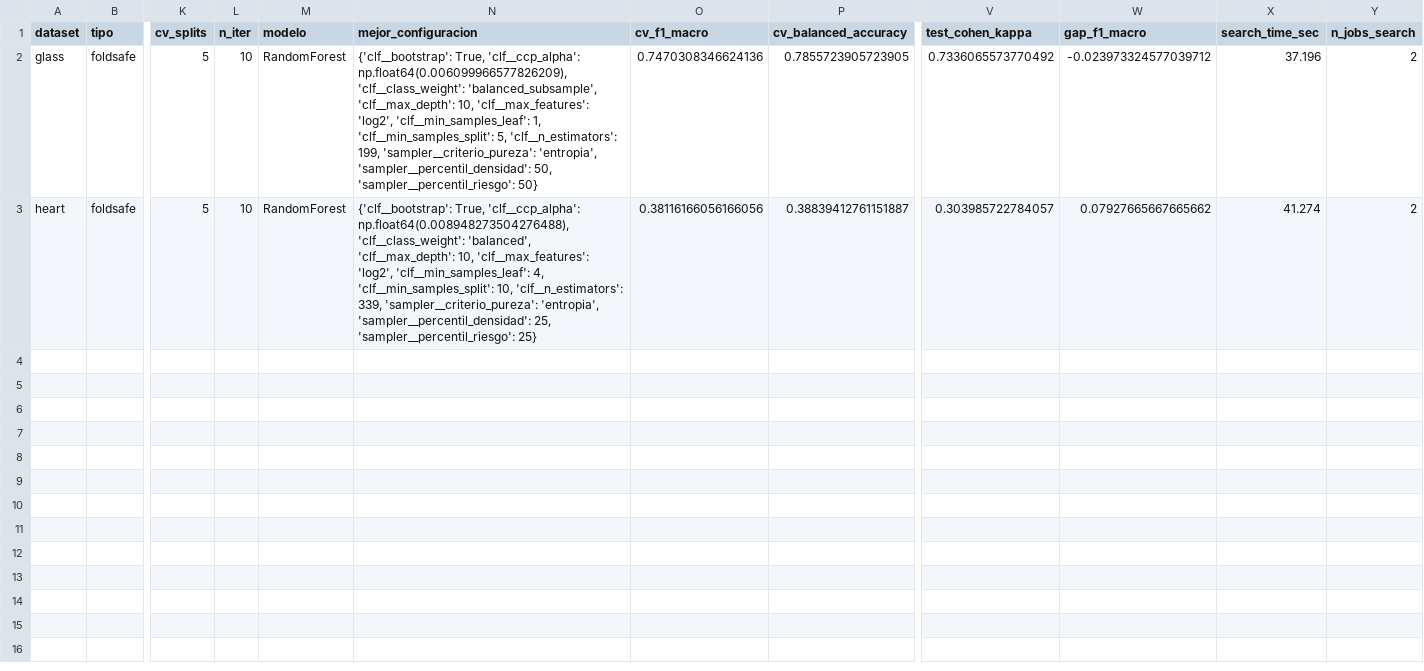
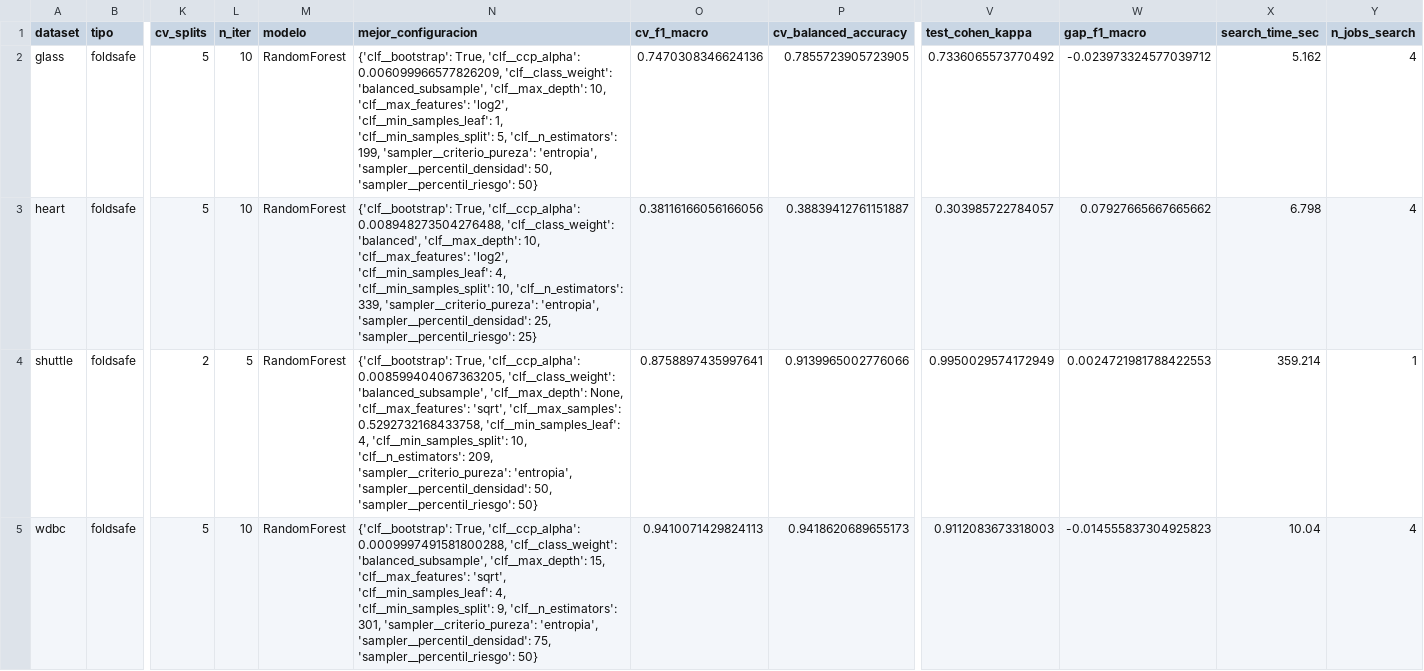
Before and after one commit to jnatmed/armado-tesina, a CSV file: codigo/resultados/resultados_RandomForest.csv, drawn as a sheet; only a part is shown, gaps mark what is left out; rows hold the shown columns only; the diff names each change by its address in the sheet, - before the commit and + after, or states it on an @@ line.

```diff
--- a/codigo/resultados/resultados_RandomForest.csv
+++ b/codigo/resultados/resultados_RandomForest.csv
-N2 (mejor_configuracion): …True, 'clf__ccp_alpha': np.float64(0.006099966577826209), 'clf__class_weight': 'balanced_subsample',…
+N2 (mejor_configuracion): …True, 'clf__ccp_alpha': 0.006099966577826209, 'clf__class_weight': 'balanced_subsample',…
-X2 (search_time_sec): 37.196
+X2 (search_time_sec): 5.162
-Y2:Y3 (n_jobs_search): 2
+Y2:Y3 (n_jobs_search): 4
-N3 (mejor_configuracion): …True, 'clf__ccp_alpha': np.float64(0.008948273504276488), 'clf__class_weight': 'balanced',…
+N3 (mejor_configuracion): …True, 'clf__ccp_alpha': 0.008948273504276488, 'clf__class_weight': 'balanced',…
-X3 (search_time_sec): 41.274
+X3 (search_time_sec): 6.798
+row 4: shuttle | foldsafe | 2 | 5 | RandomForest | {'clf__bootstrap': True, 'clf__ccp_alpha': 0.008599404067363205, 'clf__class_weight': 'balanced_subsample', 'clf__max_depth': None, 'clf__max_features': 'sqrt', 'clf__max_samples': 0.5292732168433758, 'clf__min_samples_leaf': 4, 'clf__min_samples_split': 10, 'clf__n_estimators': 209, 'sampler__criterio_pureza': 'entropia', 'sampler__percentil_densidad': 50, 'sampler__percentil_riesgo': 50} | 0.8758897435997641 | 0.9139965002776066 | 0.9950029574172949 | 0.0024721981788422553 | 359.214 | 1
+row 5: wdbc | foldsafe | 5 | 10 | RandomForest | {'clf__bootstrap': True, 'clf__ccp_alpha': 0.0009997491581800288, 'clf__class_weight': 'balanced_subsample', 'clf__max_depth': 15, 'clf__max_features': 'sqrt', 'clf__min_samples_leaf': 4, 'clf__min_samples_split': 9, 'clf__n_estimators': 301, 'sampler__criterio_pureza': 'entropia', 'sampler__percentil_densidad': 75, 'sampler__percentil_riesgo': 50} | 0.9410071429824113 | 0.9418620689655173 | 0.9112083673318003 | -0.014555837304925823 | 10.04 | 4
```
Also changed, not shown: codigo/resultados/resultados_LogisticRegression.csv, codigo/resultados/resultados_SVM.csv, 3 other files.
